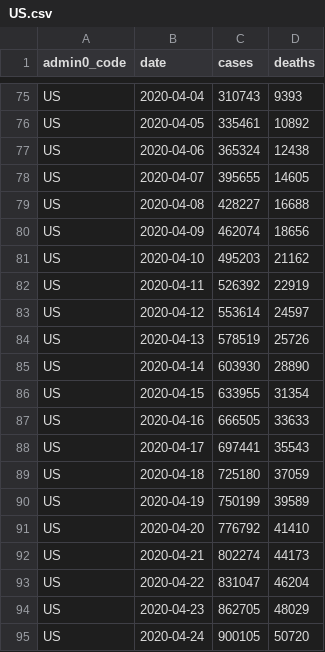
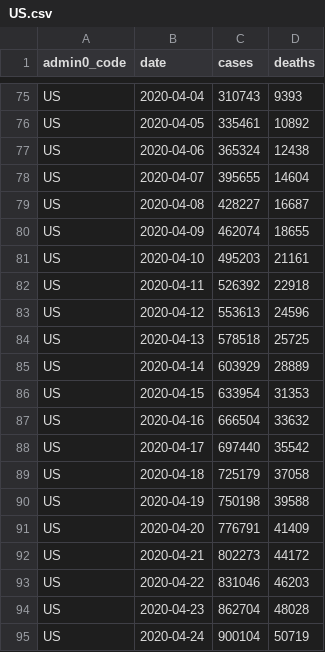
Before and after one commit to covid-open-data/xform-casecount-us-usafacts, a CSV file: output/admin0/US.csv, drawn as a sheet; only a part is shown, gaps mark what is left out; the diff covers the shown part only.

```diff
--- a/output/admin0/US.csv
+++ b/output/admin0/US.csv
@@ -77,19 +77,19 @@ US,2020-04-05,335461,10892
 US,2020-04-06,365324,12438
-US,2020-04-07,395655,14605
-US,2020-04-08,428227,16688
-US,2020-04-09,462074,18656
-US,2020-04-10,495203,21162
-US,2020-04-11,526392,22919
-US,2020-04-12,553614,24597
-US,2020-04-13,578519,25726
-US,2020-04-14,603930,28890
-US,2020-04-15,633955,31354
-US,2020-04-16,666505,33633
-US,2020-04-17,697441,35543
-US,2020-04-18,725180,37059
-US,2020-04-19,750199,39589
-US,2020-04-20,776792,41410
-US,2020-04-21,802274,44173
-US,2020-04-22,831047,46204
-US,2020-04-23,862705,48029
-US,2020-04-24,900105,50720
+US,2020-04-07,395655,14604
+US,2020-04-08,428227,16687
+US,2020-04-09,462074,18655
+US,2020-04-10,495203,21161
+US,2020-04-11,526392,22918
+US,2020-04-12,553613,24596
+US,2020-04-13,578518,25725
+US,2020-04-14,603929,28889
+US,2020-04-15,633954,31353
+US,2020-04-16,666504,33632
+US,2020-04-17,697440,35542
+US,2020-04-18,725179,37058
+US,2020-04-19,750198,39588
+US,2020-04-20,776791,41409
+US,2020-04-21,802273,44172
+US,2020-04-22,831046,46203
+US,2020-04-23,862704,48028
+US,2020-04-24,900104,50719
```
Also changed, not shown: 3 added rows and 70 edited cells elsewhere in this file, output/admin1/US.csv.
